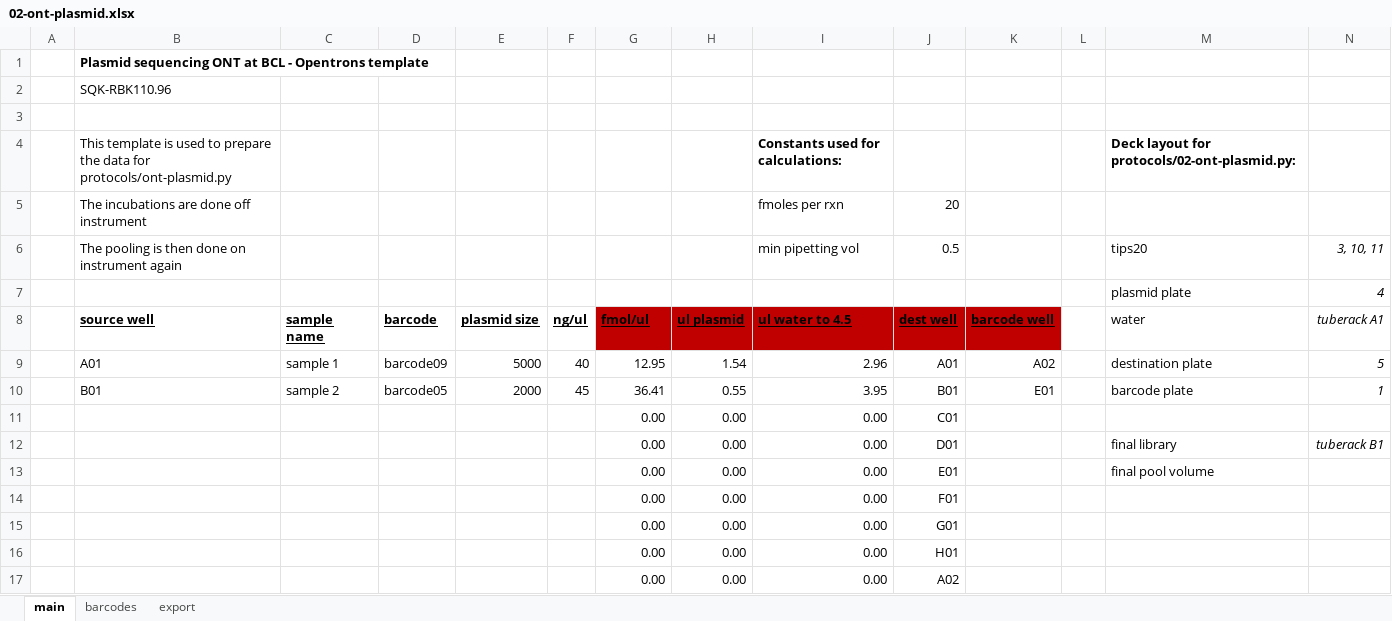
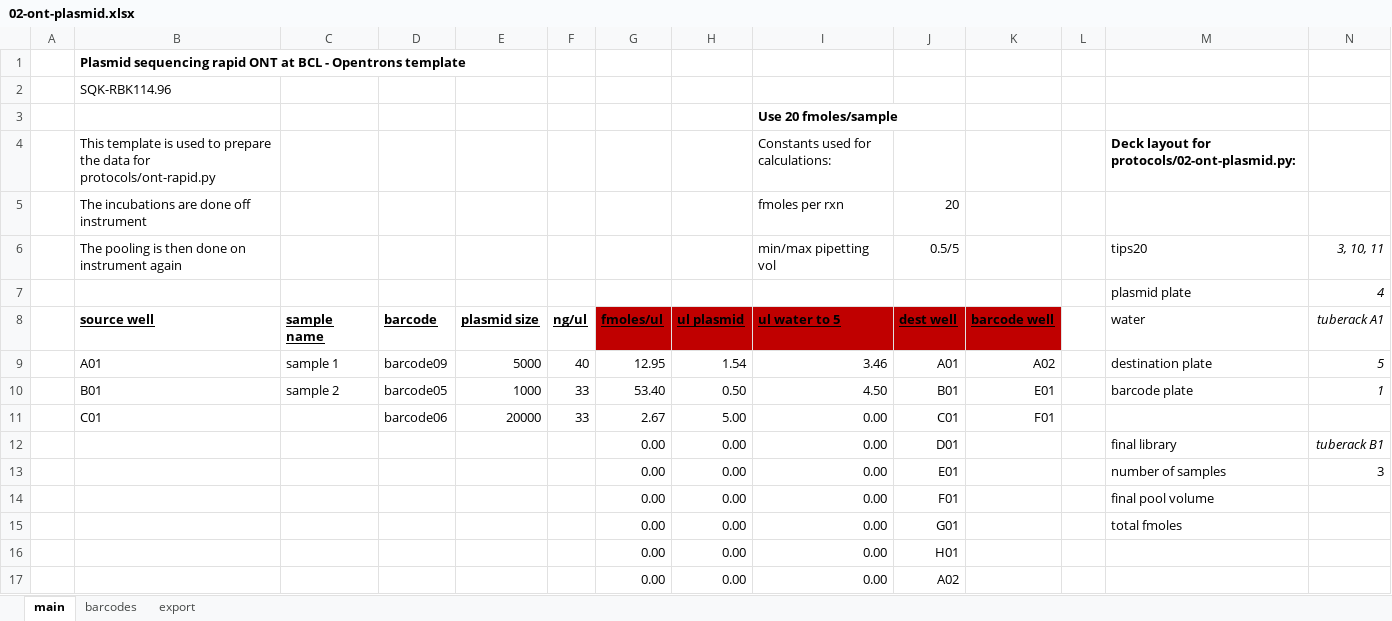
Before and after one commit to angelovangel/opentrons, an Excel workbook: templates/02-ont-plasmid.xlsx, sheet main, drawn as a sheet; only a part is shown; values as stored, in another font and other column widths than the file's, no borders; conditional formats and table styles not drawn; removed rows and columns are numbered as before the commit, all else as after; rows hold the shown columns only; the diff names each change by its address in the sheet, - before the commit and + after, or states it on an @@ line.

```diff
--- a/templates/02-ont-plasmid.xlsx (sheet main)
+++ b/templates/02-ont-plasmid.xlsx (sheet main)
-B1: Plasmid sequencing ONT at…
+B1: Plasmid sequencing rapid ONT at…
-B2: SQK-RBK110.96
+B2: SQK-RBK114.96
-I3: (empty)
+I3: Use 20 fmoles/sample
-B4: …data for protocols/ont-plasmid.py
+B4: …data for protocols/ont-rapid.py
-I4 bold: on
+I4 bold: off
-I6: min pipetting vol
+I6: min/max pipetting vol
-J6: 0.5
+J6: 0.5/5
-G8: fmol/ul
+G8: fmoles/ul
-I8: ul water to 4.5
+I8: ul water to 5
-I9: 2.96
+I9: 3.46
-E10: 2000
+E10: 1000
-F10: 45
+F10: 33
-G10: 36.41
+G10: 53.40
-H10: 0.55
+H10: 0.50
-I10: 3.95
+I10: 4.50
-row 11:  |  |  |  |  |  | 0.00 | 0.00 | 0.00 | C01
+row 11:  | C01 |  | barcode06 | 20000 | 33 | 2.67 | 5.00 | 0.00 | C01 | F01
-M13: final pool volume
+M13: number of samples
-N13: (empty)
+N13: 3
-M14: (empty)
+M14: final pool volume
-M15: (empty)
+M15: total fmoles
```
Also changed, not shown: sheet export, formulas that keep their value, templates/02-ont-gDNA.xlsx, 2 other files.
